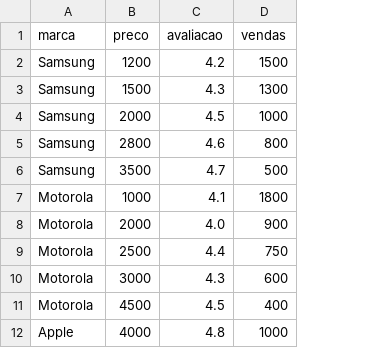
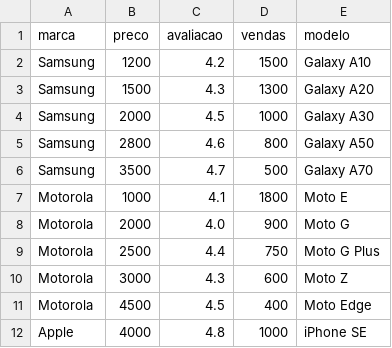
Before and after one commit to NettoH3R/tb2_gustavo_2sem, a CSV file: bd/base_dados_smartphones.csv, drawn as a sheet; only a part is shown; the diff names each change by its address in the sheet, - before the commit and + after, or states it on an @@ line.

```diff
--- a/bd/base_dados_smartphones.csv
+++ b/bd/base_dados_smartphones.csv
+column E (modelo), rows 2-12: Galaxy A10 | Galaxy A20 | Galaxy A30 | Galaxy A50 | Galaxy A70 | Moto E | Moto G | Moto G Plus | Moto Z | Moto Edge | iPhone SE
```
Also changed, not shown: 3 other files.
